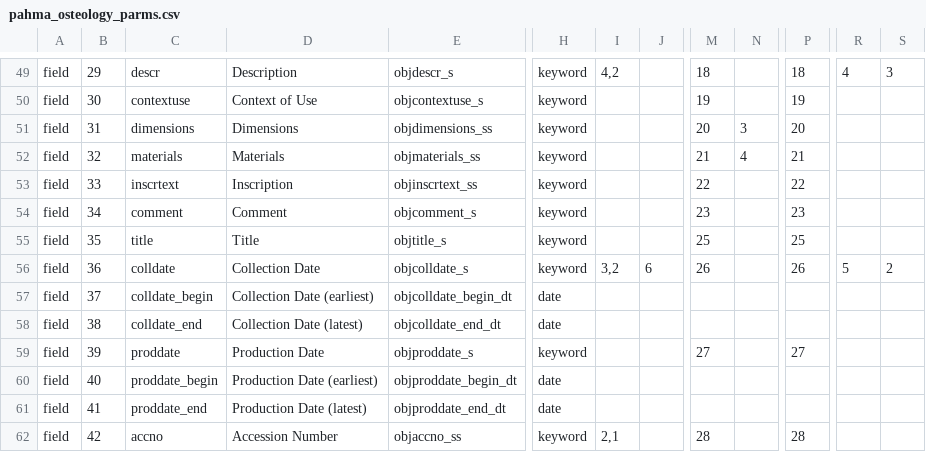
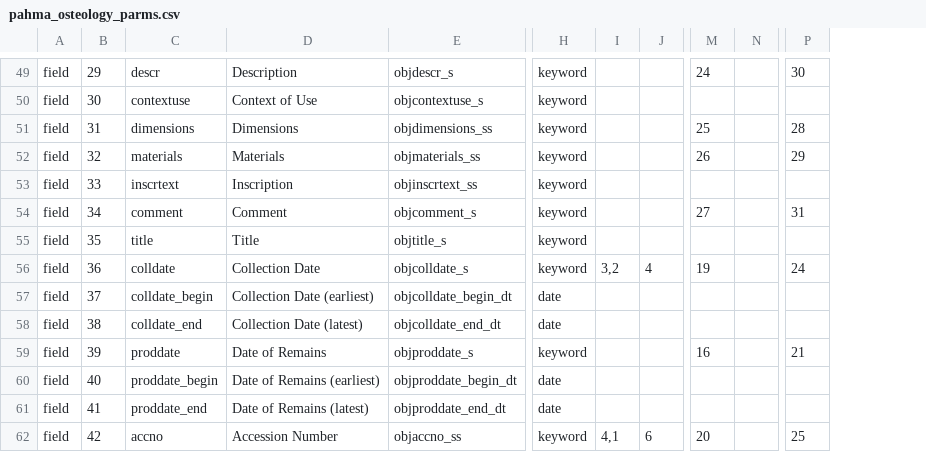
Before and after one commit to cspace-deployment/django_example_config, a CSV file: pahma/pahma_osteology_parms.csv, drawn as a sheet; only a part is shown, gaps mark what is left out; the diff covers the shown part only; the diff names each change by its address in the sheet, - before the commit and + after, or states it on an @@ line.

```diff
--- a/pahma/pahma_osteology_parms.csv
+++ b/pahma/pahma_osteology_parms.csv
-column R, rows 49-56: 4 |  |  |  |  |  |  | 5
-column S, rows 49-56: 3 |  |  |  |  |  |  | 2
-I49: 4,2
+I49: (empty)
-M49: 18
+M49: 24
-P49: 18
+P49: 30
-M50: 19
+M50: (empty)
-P50: 19
+P50: (empty)
-M51: 20
+M51: 25
-N51: 3
+N51: (empty)
-P51: 20
+P51: 28
-M52: 21
+M52: 26
-N52: 4
+N52: (empty)
-P52: 21
+P52: 29
-M53: 22
+M53: (empty)
-P53: 22
+P53: (empty)
-M54: 23
+M54: 27
-P54: 23
+P54: 31
-M55: 25
+M55: (empty)
-P55: 25
+P55: (empty)
-J56: 6
+J56: 4
-M56: 26
+M56: 19
-P56: 26
+P56: 24
-D59: Production Date
+D59: Date of Remains
-M59: 27
+M59: 16
-P59: 27
+P59: 21
-D60: Production Date (earliest)
+D60: Date of Remains (earliest)
-D61: Production Date (latest)
+D61: Date of Remains (latest)
-I62: 2,1
+I62: 4,1
-J62: (empty)
+J62: 6
-M62: 28
+M62: 20
-P62: 28
+P62: 25
```
Also changed, not shown: 135 edited cells elsewhere in this file.
